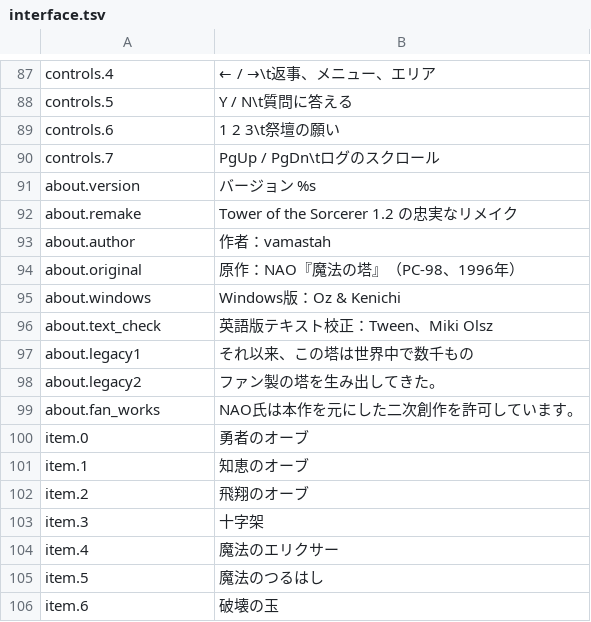
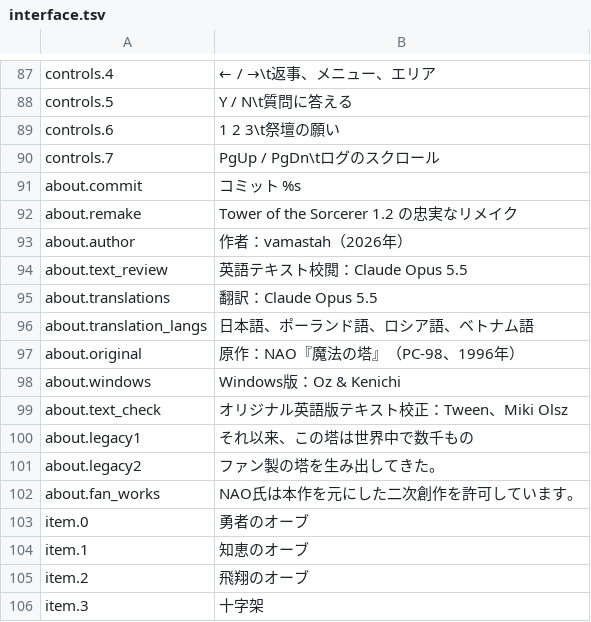
Before and after one commit to szymor/tsw-re, a TSV file: data/text/ja/interface.tsv, drawn as a sheet; only a part is shown, gaps mark what is left out; the shorter side is filled out with more unchanged rows.

```diff
--- a/data/text/ja/interface.tsv
+++ b/data/text/ja/interface.tsv
@@ -90,8 +90,11 @@ controls.6	1 2 3\t祭壇の願い
 controls.7	PgUp / PgDn\tログのスクロール
-about.version	バージョン %s
+about.commit	コミット %s
 about.remake	Tower of the Sorcerer 1.2 の忠実なリメイク
-about.author	作者：vamastah
+about.author	作者：vamastah（2026年）
+about.text_review	英語テキスト校閲：Claude Opus 5.5
+about.translations	翻訳：Claude Opus 5.5
+about.translation_langs	日本語、ポーランド語、ロシア語、ベトナム語
 about.original	原作：NAO『魔法の塔』（PC-98、1996年）
 about.windows	Windows版：Oz & Kenichi
-about.text_check	英語版テキスト校正：Tween、Miki Olsz
+about.text_check	オリジナル英語版テキスト校正：Tween、Miki Olsz
 about.legacy1	それ以来、この塔は世界中で数千もの
```
Also changed, not shown: data/text/en/interface.tsv, data/text/pl/interface.tsv, 8 other files.
